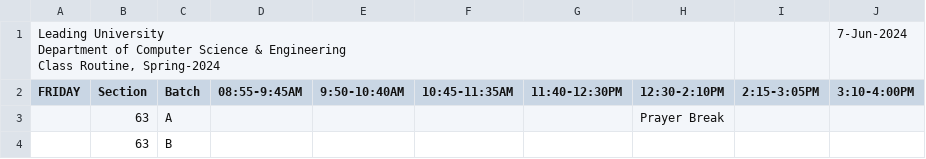
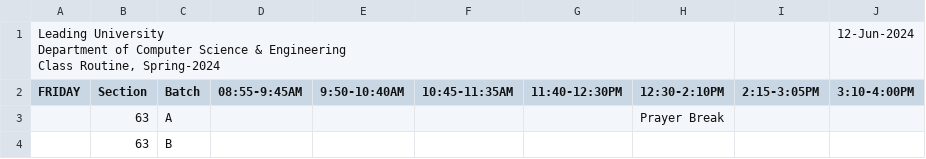
Before and after one commit to Hrkjawad/My_Campus, a CSV file: assets/fridayy.csv (was assets/friday.csv), drawn as a sheet; only a part is shown; the diff names each change by its address in the sheet, - before the commit and + after, or states it on an @@ line.

```diff
--- a/assets/friday.csv
+++ b/assets/fridayy.csv
-J1 (3:10-4:00PM): 7-Jun-2024
+J1 (3:10-4:00PM): 12-Jun-2024
```
Also changed, not shown: assets/mondayy.csv, assets/saturdayy.csv, 9 other files.
